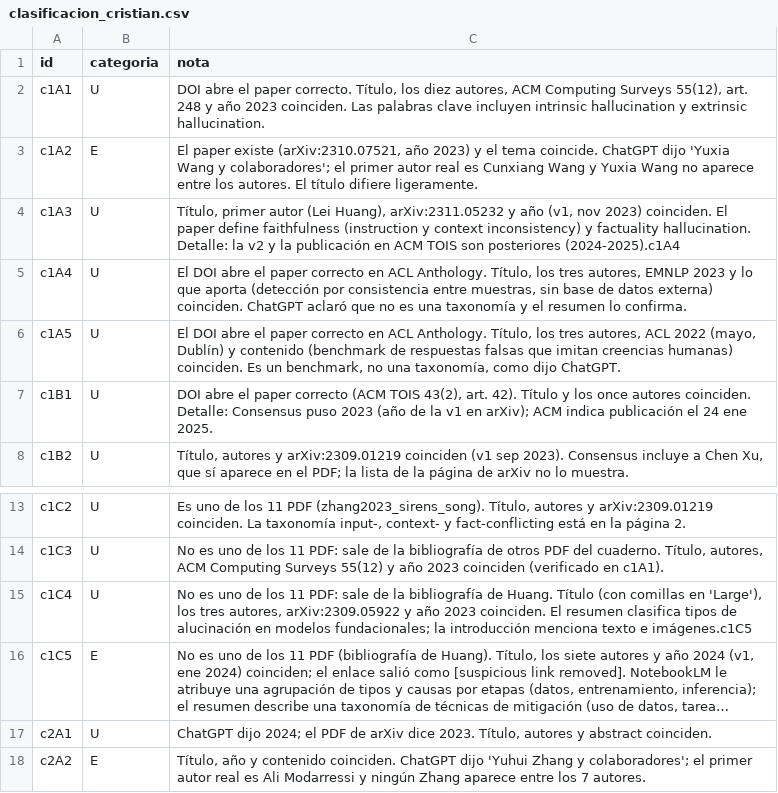
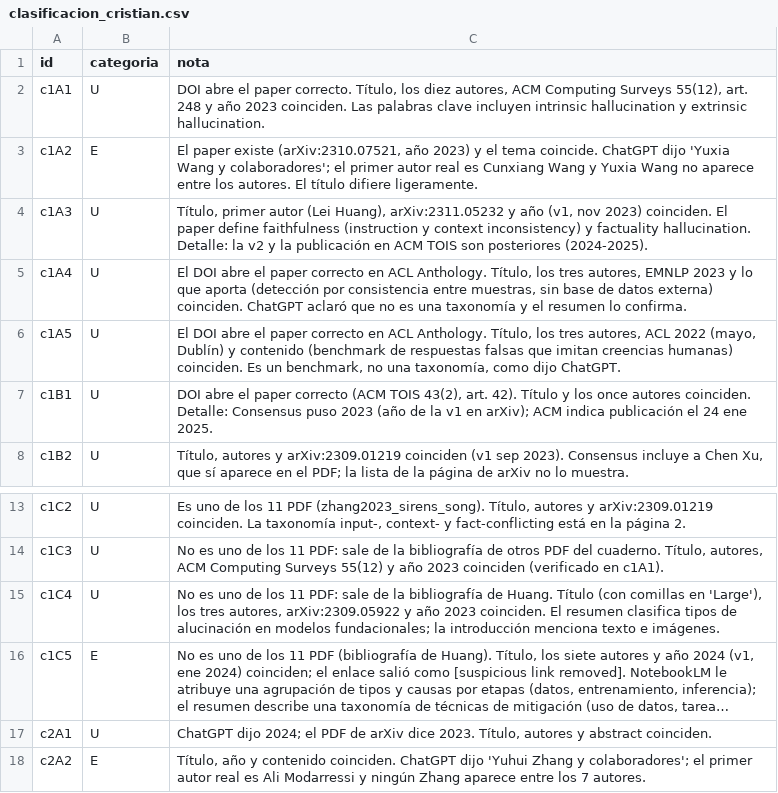
Before and after one commit to CristianVallejo0104/Consultoria, a CSV file: nada_sin_fuente/02_experimento/clasificacion_cristian.csv, drawn as a sheet; only a part is shown, gaps mark what is left out; long unchanged cells end in …; the diff names each change by its address in the sheet, - before the commit and + after, or states it on an @@ line.

Commit message:
Clasificación de las 15 referencias de c1 (Cristian)

```diff
--- a/nada_sin_fuente/02_experimento/clasificacion_cristian.csv
+++ b/nada_sin_fuente/02_experimento/clasificacion_cristian.csv
-C4 (nota): …son posteriores (2024-2025).c1A4
+C4 (nota): …son posteriores (2024-2025).
-C15 (nota): …texto e imágenes.c1C5
+C15 (nota): …texto e imágenes.
```
